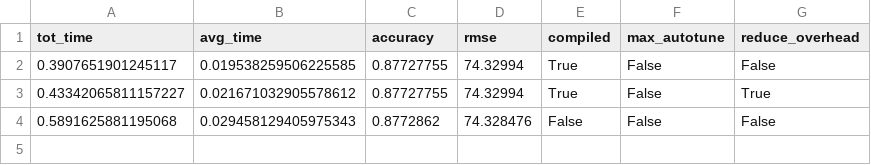
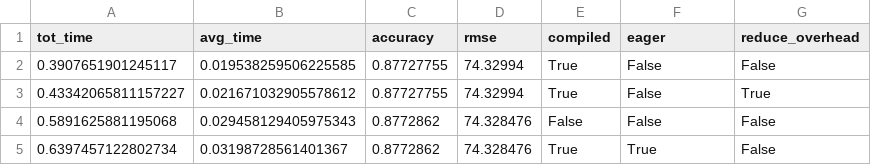
Before and after one commit to magpowell/HPML_TermProject, a CSV file: torch_compile.csv, drawn as a sheet.

Commit message:
eager

```diff
--- a/torch_compile.csv
+++ b/torch_compile.csv
@@ -1,2 +1,2 @@
-tot_time,avg_time,accuracy,rmse,compiled,max_autotune,reduce_overhead
+tot_time,avg_time,accuracy,rmse,compiled,eager,reduce_overhead
 0.3907651901245117,0.019538259506225585,0.87727755,74.32994,True,False,False
@@ -4 +4,2 @@ tot_time,avg_time,accuracy,rmse,compiled,max_autotune,reduce_overhead
 0.5891625881195068,0.029458129405975343,0.8772862,74.328476,False,False,False
+0.6397457122802734,0.03198728561401367,0.8772862,74.328476,True,True,False
```
Also changed, not shown: 1 other file.
